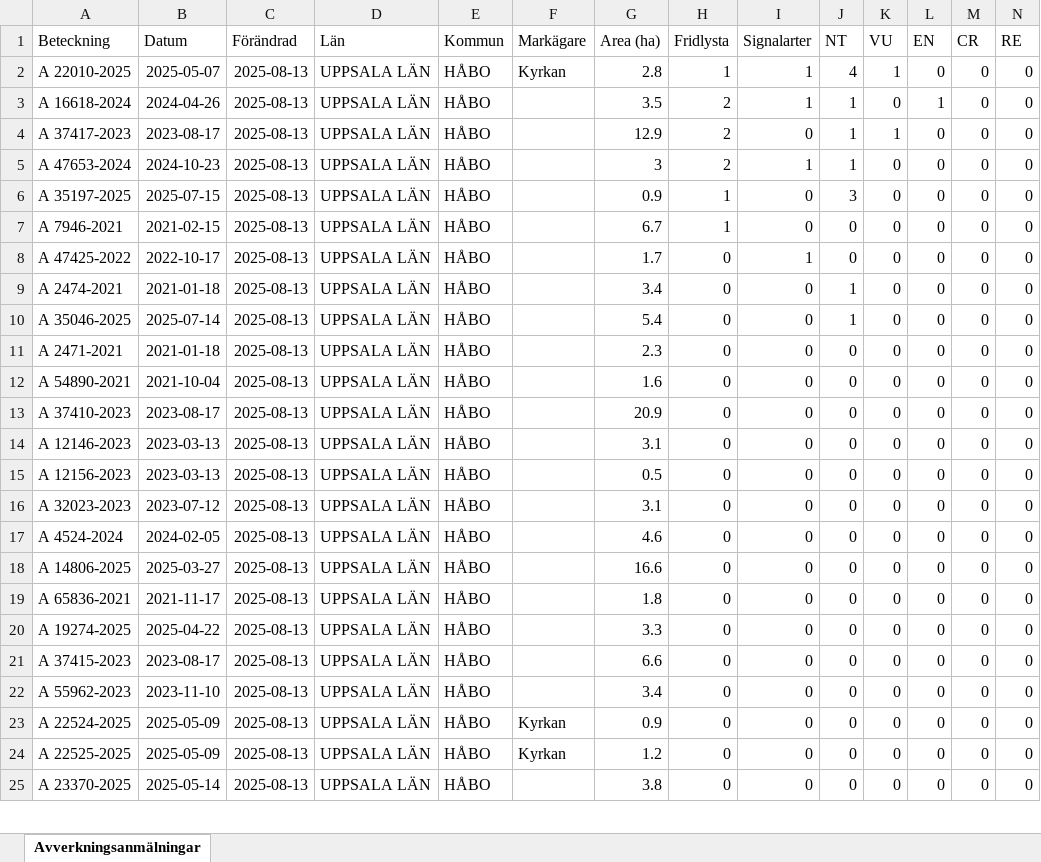
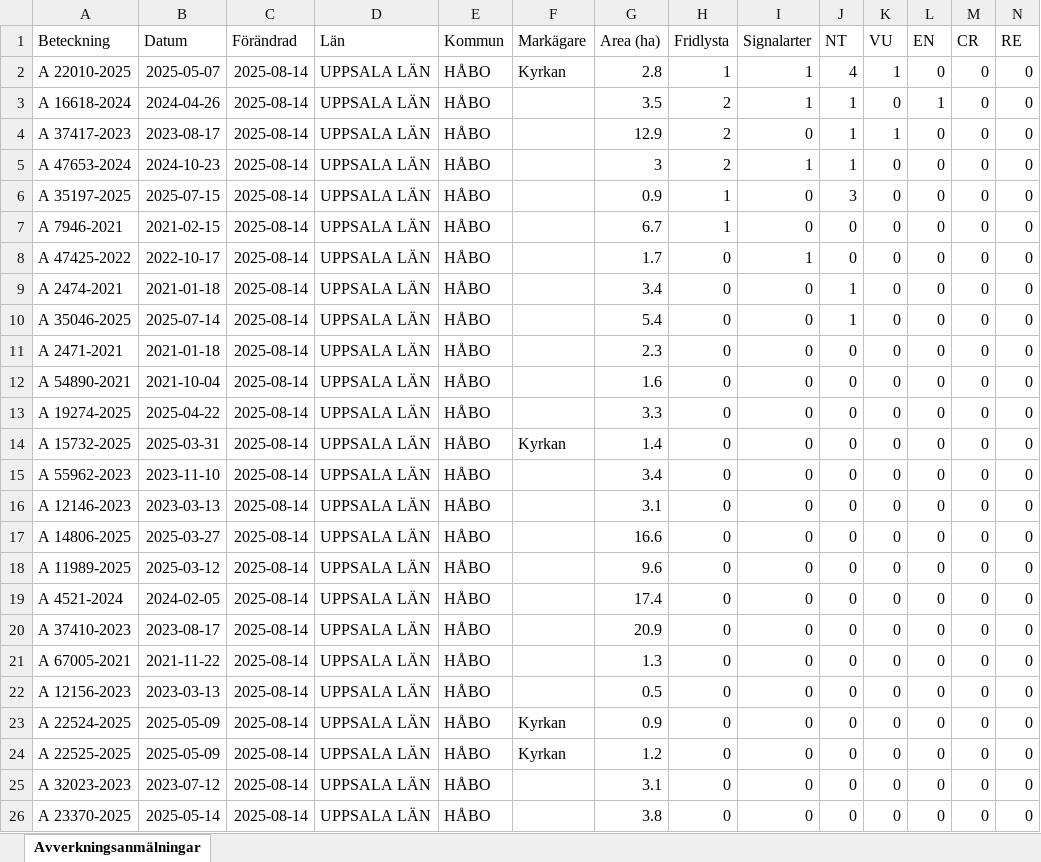
Before and after one commit to klasma/Logging_0305, an Excel workbook: Översikt HÅBO.xlsx, sheet Avverkningsanmälningar, drawn as a sheet; only a part is shown; values as stored, in another font and other column widths than the file's, no borders; removed rows and columns are numbered as before the commit, all else as after; rows hold the shown columns only; the diff covers the shown part only; the diff names each change by its address in the sheet, - before the commit and + after, or states it on an @@ line.

```diff
--- a/Översikt HÅBO.xlsx (sheet Avverkningsanmälningar)
+++ b/Översikt HÅBO.xlsx (sheet Avverkningsanmälningar)
-C2:C16 (Förändrad): 2025-08-13
+C2:C16 (Förändrad): 2025-08-14
-A13 (Beteckning): A 37410-2023
+A13 (Beteckning): A 19274-2025
-B13 (Datum): 2023-08-17
+B13 (Datum): 2025-04-22
-G13 (Area (ha)): 20.9
+G13 (Area (ha)): 3.3
-A14 (Beteckning): A 12146-2023
+A14 (Beteckning): A 15732-2025
-B14 (Datum): 2023-03-13
+B14 (Datum): 2025-03-31
-F14 (Markägare): (empty)
+F14 (Markägare): Kyrkan
-G14 (Area (ha)): 3.1
+G14 (Area (ha)): 1.4
-A15 (Beteckning): A 12156-2023
+A15 (Beteckning): A 55962-2023
-B15 (Datum): 2023-03-13
+B15 (Datum): 2023-11-10
-G15 (Area (ha)): 0.5
+G15 (Area (ha)): 3.4
-A16 (Beteckning): A 32023-2023
+A16 (Beteckning): A 12146-2023
-B16 (Datum): 2023-07-12
+B16 (Datum): 2023-03-13
-row 17: A 4524-2024 | 2024-02-05 | 2025-08-13 | UPPSALA LÄN | HÅBO |  | 4.6 | 0 | 0 | 0 | 0 | 0 | 0 | 0
-C17:C20 (Förändrad): 2025-08-13
+C17:C20 (Förändrad): 2025-08-14
-A18 (Beteckning): A 65836-2021
+A18 (Beteckning): A 11989-2025
-B18 (Datum): 2021-11-17
+B18 (Datum): 2025-03-12
-G18 (Area (ha)): 1.8
+G18 (Area (ha)): 9.6
-A19 (Beteckning): A 19274-2025
+A19 (Beteckning): A 4521-2024
-B19 (Datum): 2025-04-22
+B19 (Datum): 2024-02-05
-G19 (Area (ha)): 3.3
+G19 (Area (ha)): 17.4
-A20 (Beteckning): A 37415-2023
+A20 (Beteckning): A 37410-2023
-G20 (Area (ha)): 6.6
+G20 (Area (ha)): 20.9
+row 21: A 67005-2021 | 2021-11-22 | 2025-08-14 | UPPSALA LÄN | HÅBO |  | 1.3 | 0 | 0 | 0 | 0 | 0 | 0 | 0
-A22 (Beteckning): A 55962-2023
+A22 (Beteckning): A 12156-2023
-B22 (Datum): 2023-11-10
+B22 (Datum): 2023-03-13
-C22:C24 (Förändrad): 2025-08-13
+C22:C24 (Förändrad): 2025-08-14
-G22 (Area (ha)): 3.4
+G22 (Area (ha)): 0.5
+row 25: A 32023-2023 | 2023-07-12 | 2025-08-14 | UPPSALA LÄN | HÅBO |  | 3.1 | 0 | 0 | 0 | 0 | 0 | 0 | 0
-C26 (Förändrad): 2025-08-13
+C26 (Förändrad): 2025-08-14
```
Also changed, not shown: 1 removed row and 35 edited cells elsewhere in this sheet, artfynd/A 16618-2024 artfynd.xlsx, artfynd/A 22010-2025 artfynd.xlsx, 45 other files.
